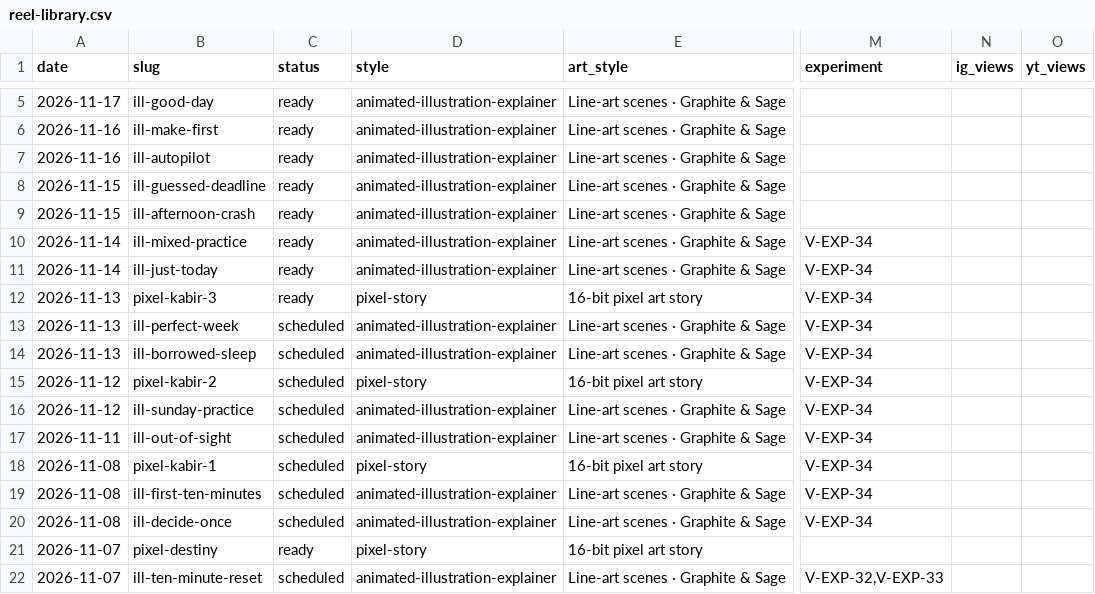
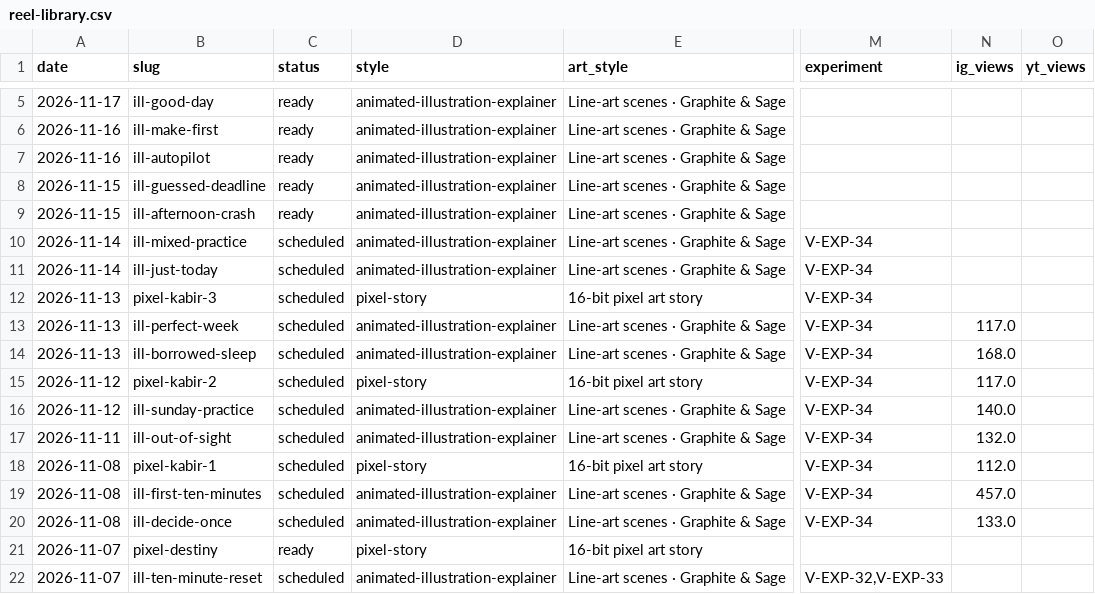
Before and after one commit to bugmagnet28/dmyor-videos, a CSV file: studio/library/reel-library.csv, drawn as a sheet; only a part is shown, gaps mark what is left out; the diff covers the shown part only; the diff names each change by its address in the sheet, - before the commit and + after, or states it on an @@ line.

```diff
--- a/studio/library/reel-library.csv
+++ b/studio/library/reel-library.csv
-C10:C12 (status): ready
+C10:C12 (status): scheduled
-N13 (ig_views): (empty)
+N13 (ig_views): 117.0
-N14 (ig_views): (empty)
+N14 (ig_views): 168.0
-N15 (ig_views): (empty)
+N15 (ig_views): 117.0
-N16 (ig_views): (empty)
+N16 (ig_views): 140.0
-N17 (ig_views): (empty)
+N17 (ig_views): 132.0
-N18 (ig_views): (empty)
+N18 (ig_views): 112.0
-N19 (ig_views): (empty)
+N19 (ig_views): 457.0
-N20 (ig_views): (empty)
+N20 (ig_views): 133.0
```
Also changed, not shown: 10 added rows elsewhere in this file, analytics/catalog/content.csv, analytics/reports/latest_by_post.csv, 34 other files.
